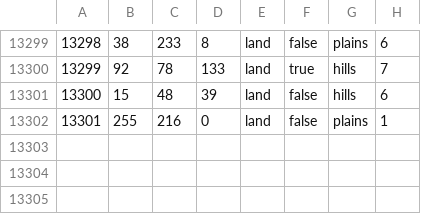
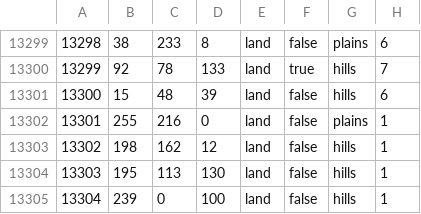
Before and after one commit to FireDaFlames/fuhrerredux-mod, a CSV file: map/definition.csv, drawn as a sheet; only a part is shown, gaps mark what is left out; the diff names each change by its address in the sheet, - before the commit and + after, or states it on an @@ line.

```diff
--- a/map/definition.csv
+++ b/map/definition.csv
+row 13303: 13302 | 198 | 162 | 12 | land | false | hills | 1
+row 13304: 13303 | 195 | 113 | 130 | land | false | hills | 1
+row 13305: 13304 | 239 | 0 | 100 | land | false | hills | 1
```
Also changed, not shown: 13 other files.
